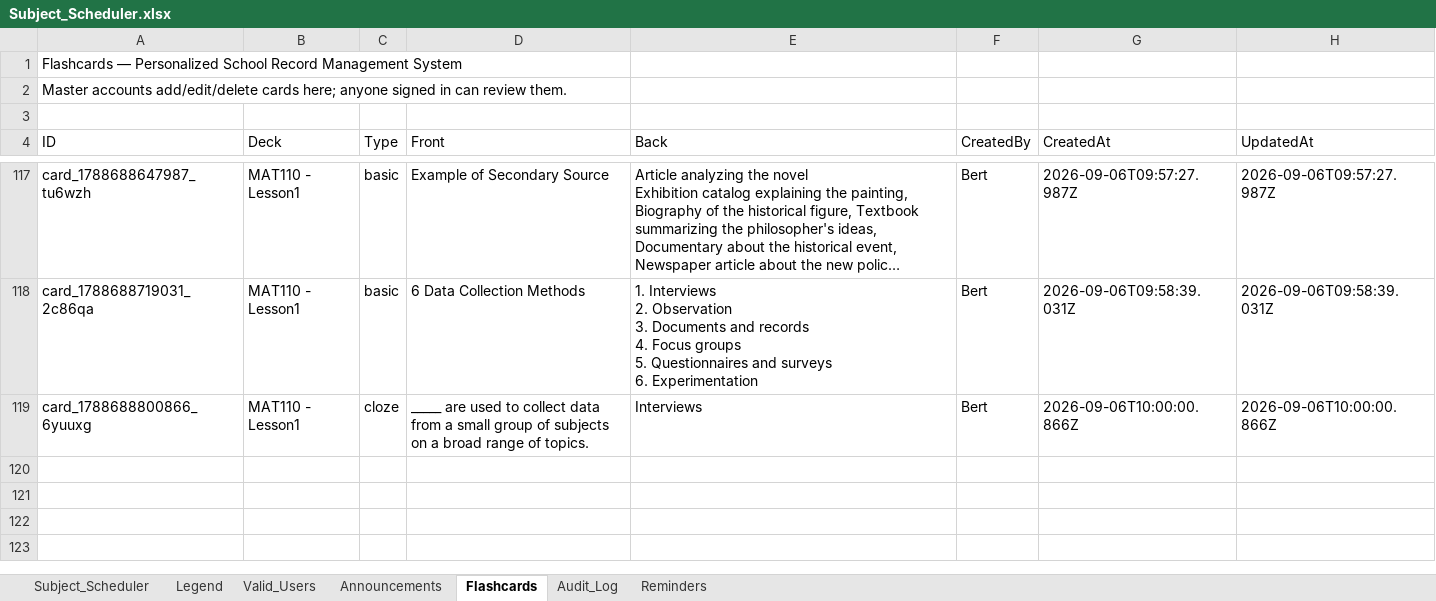
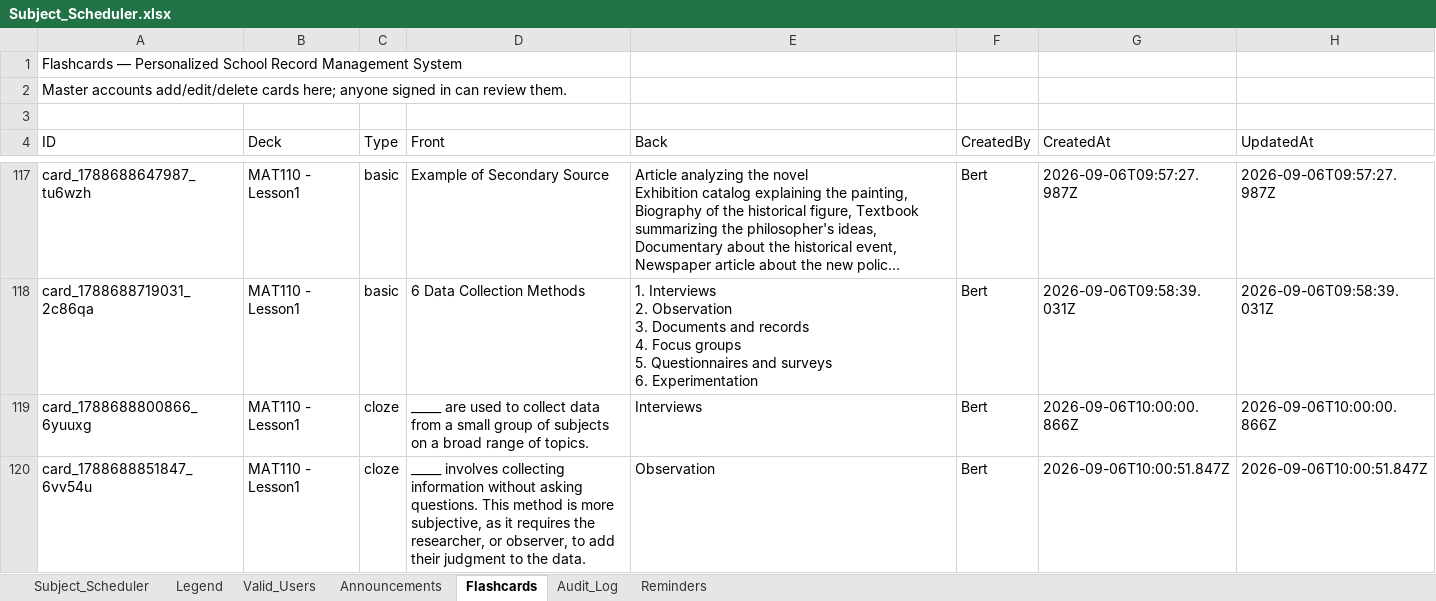
Before and after one commit to fielalbert2026/school-record-management-system, an Excel workbook: Subject_Scheduler.xlsx, sheet Flashcards, drawn as a sheet; only a part is shown, gaps mark what is left out; long unchanged cells end in …; values as stored, in another font and other column widths than the file's, no borders; the diff names each change by its address in the sheet, - before the commit and + after, or states it on an @@ line.

Commit message:
Flashcards: Add Flashcard — by Bert

```diff
--- a/Subject_Scheduler.xlsx (sheet Flashcards)
+++ b/Subject_Scheduler.xlsx (sheet Flashcards)
+row 120: card_1788688851847_6vv54u | MAT110 - Lesson1 | cloze | _____ involves collecting information without asking questions. This method is more subjective, as it requires the researcher, or observer, to add their judgment to the data. | Observation | Bert | 2026-09-06T10:00:51.847Z | 2026-09-06T10:00:51.847Z
```
Also changed, not shown: sheet Audit_Log.
